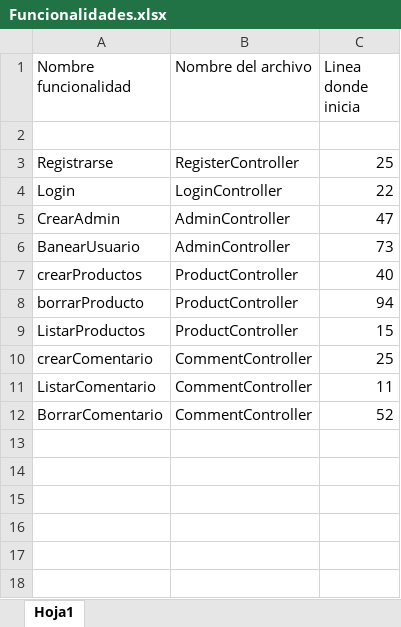
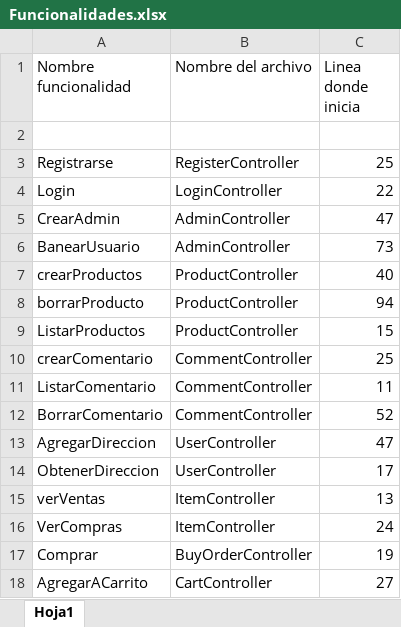
Before and after one commit to thelement115/Proyecto-TEIS, an Excel workbook: Funcionalidades.xlsx, sheet Hoja1, drawn as a sheet; values as stored, in another font and other column widths than the file's, no borders; the diff names each change by its address in the sheet, - before the commit and + after, or states it on an @@ line.

```diff
--- a/Funcionalidades.xlsx (sheet Hoja1)
+++ b/Funcionalidades.xlsx (sheet Hoja1)
+row 13: AgregarDireccion | UserController | 47
+row 14: ObtenerDireccion | UserController | 17
+row 15: verVentas | ItemController | 13
+row 16: VerCompras | ItemController | 24
+row 17: Comprar | BuyOrderController | 19
+row 18: AgregarACarrito | CartController | 27
```
Also changed, not shown: 2 other files.
